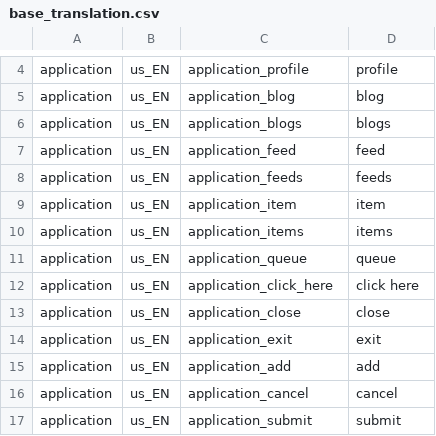
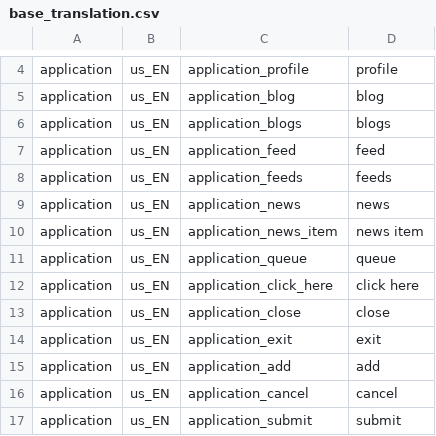
Before and after one commit to marcelotoledo/PostCanal, a CSV file: trunk/db/base_translation.csv, drawn as a sheet; only a part is shown, gaps mark what is left out.

```diff
--- a/trunk/db/base_translation.csv
+++ b/trunk/db/base_translation.csv
@@ -8,4 +8,4 @@
 "application","us_EN","application_feeds","feeds"
-"application","us_EN","application_item","item"
-"application","us_EN","application_items","items"
+"application","us_EN","application_news","news"
+"application","us_EN","application_news_item","news item"
 "application","us_EN","application_queue","queue"
```
Also changed, not shown: 9 other files.
